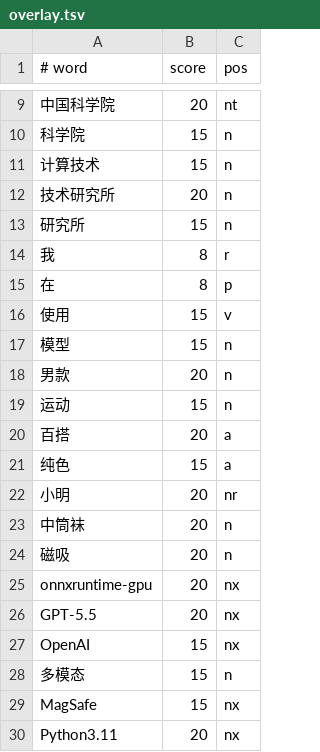
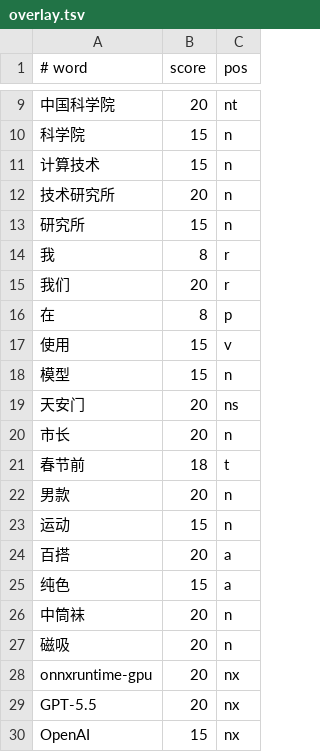
Before and after one commit to Nexaloid/Nexaloid, a TSV file: data/dict/overlay.tsv, drawn as a sheet; only a part is shown, gaps mark what is left out; the shorter side is filled out with more unchanged rows.

```diff
--- a/data/dict/overlay.tsv
+++ b/data/dict/overlay.tsv
@@ -14,2 +14,3 @@
 我	8	r
+我们	20	r
 在	8	p
@@ -17,2 +18,5 @@
 模型	15	n
+天安门	20	ns
+市长	20	n
+春节前	18	t
 男款	20	n
@@ -21,3 +25,2 @@
 纯色	15	a
-小明	20	nr
 中筒袜	20	n
```
Also changed, not shown: 10 other files.
